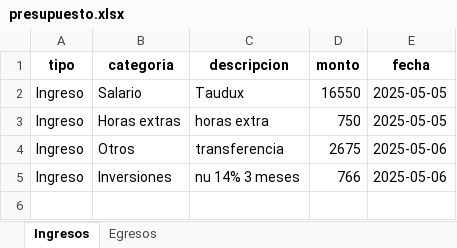
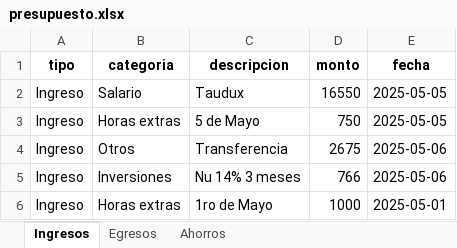
Before and after one commit to JCarlosM10/SIAGEP, an Excel workbook: data/presupuesto.xlsx, sheet Ingresos, drawn as a sheet; values as stored, in another font and other column widths than the file's, no borders; the diff names each change by its address in the sheet, - before the commit and + after, or states it on an @@ line.

Commit message:
Add classes for every transaction. Creat Savings sheet. Adapt GUI to handle classes and excell files

```diff
--- a/data/presupuesto.xlsx (sheet Ingresos)
+++ b/data/presupuesto.xlsx (sheet Ingresos)
+sheet tab: Ahorros
-C3 (descripcion): horas extra
+C3 (descripcion): 5 de Mayo
-C4 (descripcion): transferencia
+C4 (descripcion): Transferencia
-C5 (descripcion): nu 14% 3 meses
+C5 (descripcion): Nu 14% 3 meses
+row 6: Ingreso | Horas extras | 1ro de Mayo | 1000 | 2025-05-01
```
Also changed, not shown: sheet Egresos, 4 other files.
